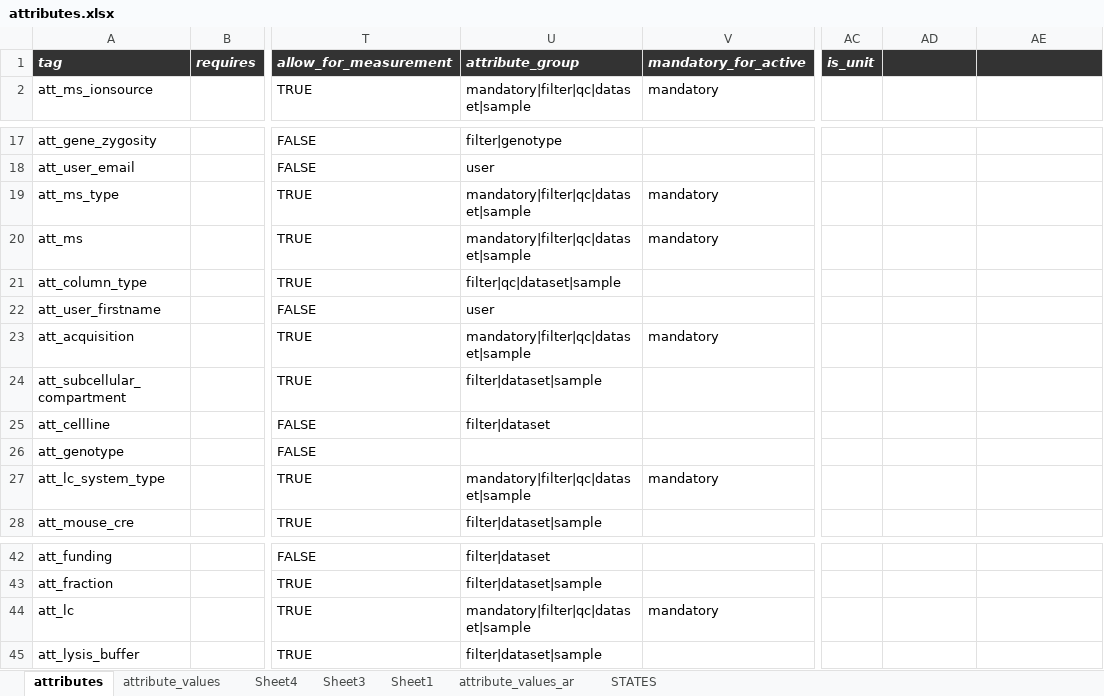
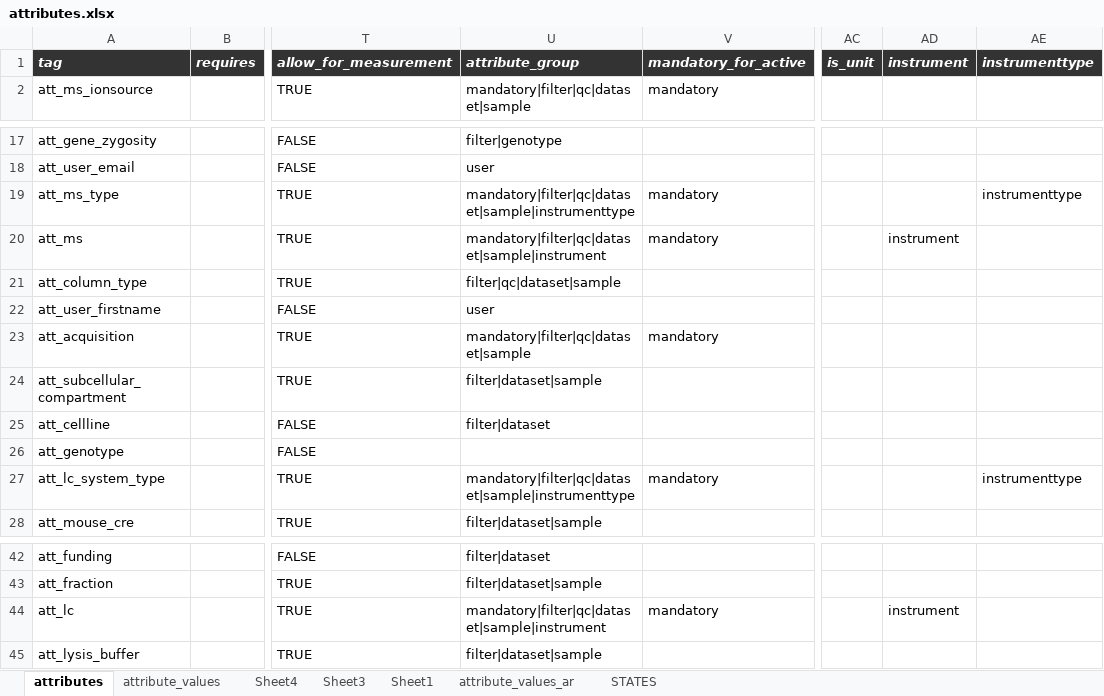
Before and after one commit to hnolCol/mitocube-backend, an Excel workbook: resources/attributes/attributes.xlsx, sheet attributes, drawn as a sheet; only a part is shown, gaps mark what is left out; values as stored, in another font and other column widths than the file's, no borders; conditional formats not drawn; the diff names each change by its address in the sheet, - before the commit and + after, or states it on an @@ line.

```diff
--- a/resources/attributes/attributes.xlsx (sheet attributes)
+++ b/resources/attributes/attributes.xlsx (sheet attributes)
-AD1: (empty)
+AD1: instrument
-AE1: (empty)
+AE1: instrumenttype
-U19: mandatory|filter|qc|dataset|sample
+U19: mandatory|filter|qc|dataset|sample|instrumenttype
-AE19: (empty)
+AE19: instrumenttype
-U20: mandatory|filter|qc|dataset|sample
+U20: mandatory|filter|qc|dataset|sample|instrument
-AD20: (empty)
+AD20: instrument
-U27: mandatory|filter|qc|dataset|sample
+U27: mandatory|filter|qc|dataset|sample|instrumenttype
-AE27: (empty)
+AE27: instrumenttype
-U44: mandatory|filter|qc|dataset|sample
+U44: mandatory|filter|qc|dataset|sample|instrument
-AD44: (empty)
+AD44: instrument
```
Also changed, not shown: sheet attribute_values, formulas that keep their value, 23 other files.
